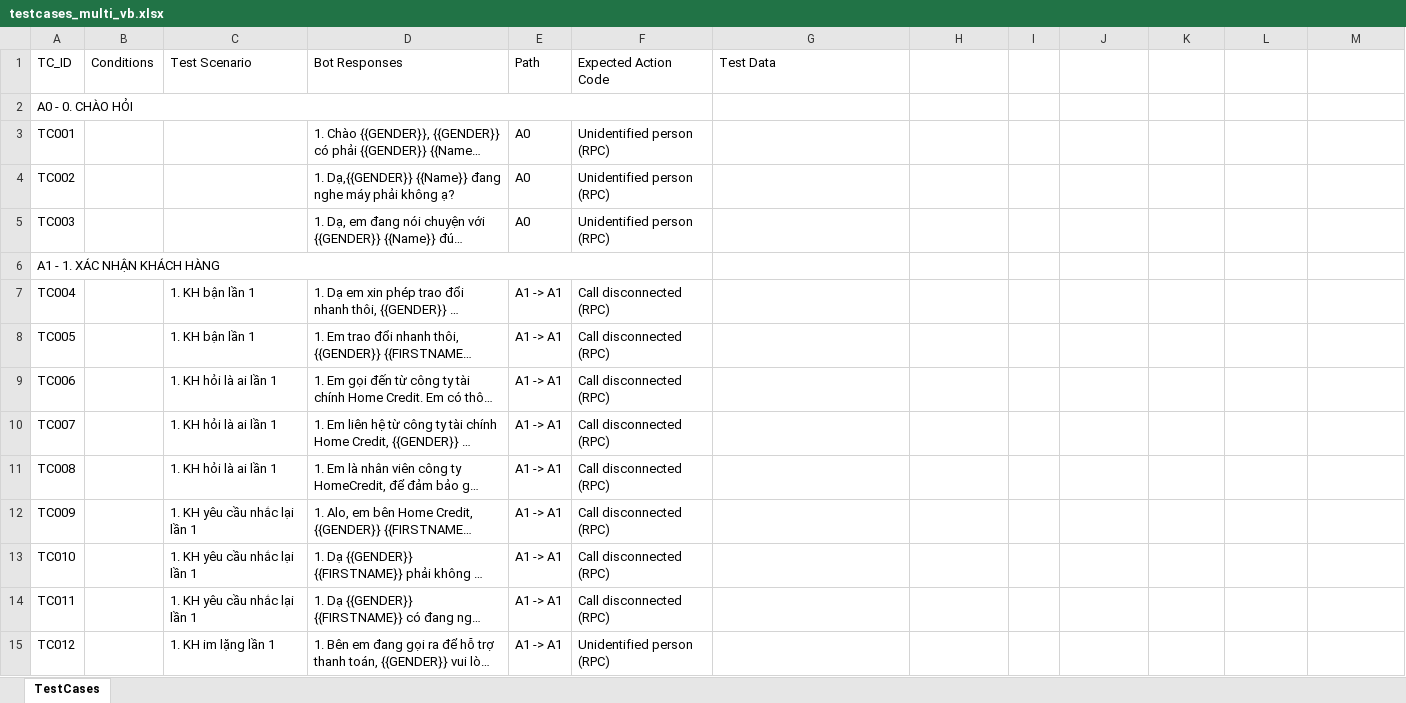
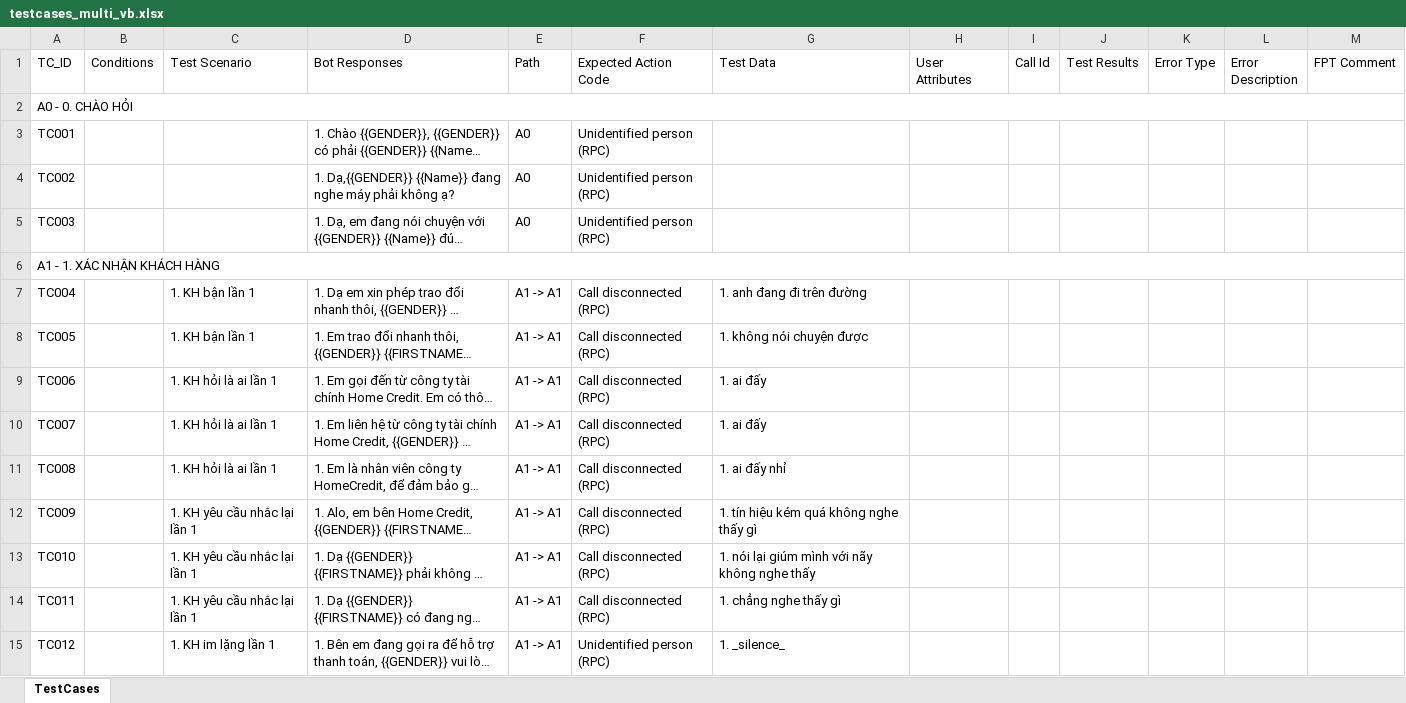
Before and after one commit to HiuzZ/auto_generate_testcases, an Excel workbook: output/testcases_multi_vb.xlsx, sheet TestCases, drawn as a sheet; only a part is shown; long unchanged cells end in …; values as stored, in another font and other column widths than the file's, no cell formats; conditional formats not drawn; removed rows and columns are numbered as before the commit, all else as after; the diff covers the shown part only; the diff names each change by its address in the sheet, - before the commit and + after, or states it on an @@ line.

```diff
--- a/output/testcases_multi_vb.xlsx (sheet TestCases)
+++ b/output/testcases_multi_vb.xlsx (sheet TestCases)
-H1: (empty)
+H1: User Attributes
-I1: (empty)
+I1: Call Id
-J1: (empty)
+J1: Test Results
-K1: (empty)
+K1: Error Type
-L1: (empty)
+L1: Error Description
-M1: (empty)
+M1: FPT Comment
-A2:F2 merged
+A2:M2 merged
-A6:F6 merged
+A6:M6 merged
-G7 (Test Data): (empty)
+G7 (Test Data): 1. anh đang đi trên đường
-G8 (Test Data): (empty)
+G8 (Test Data): 1. không nói chuyện được
-G9:G10 (Test Data): (empty)
+G9:G10 (Test Data): 1. ai đấy
-G11 (Test Data): (empty)
+G11 (Test Data): 1. ai đấy nhỉ
-G12 (Test Data): (empty)
+G12 (Test Data): 1. tín hiệu kém quá không nghe thấy gì
-G13 (Test Data): (empty)
+G13 (Test Data): 1. nói lại giúm mình với nãy không nghe thấy
-G14 (Test Data): (empty)
+G14 (Test Data): 1. chẳng nghe thấy gì
-G15 (Test Data): (empty)
+G15 (Test Data): 1. _silence_
```
Also changed, not shown: 64 added rows, 2 removed rows, 246 edited cells and merged cells elsewhere in this sheet, cell formats, output/testcases_e2e_short_vb.xlsx, 38 other files.
